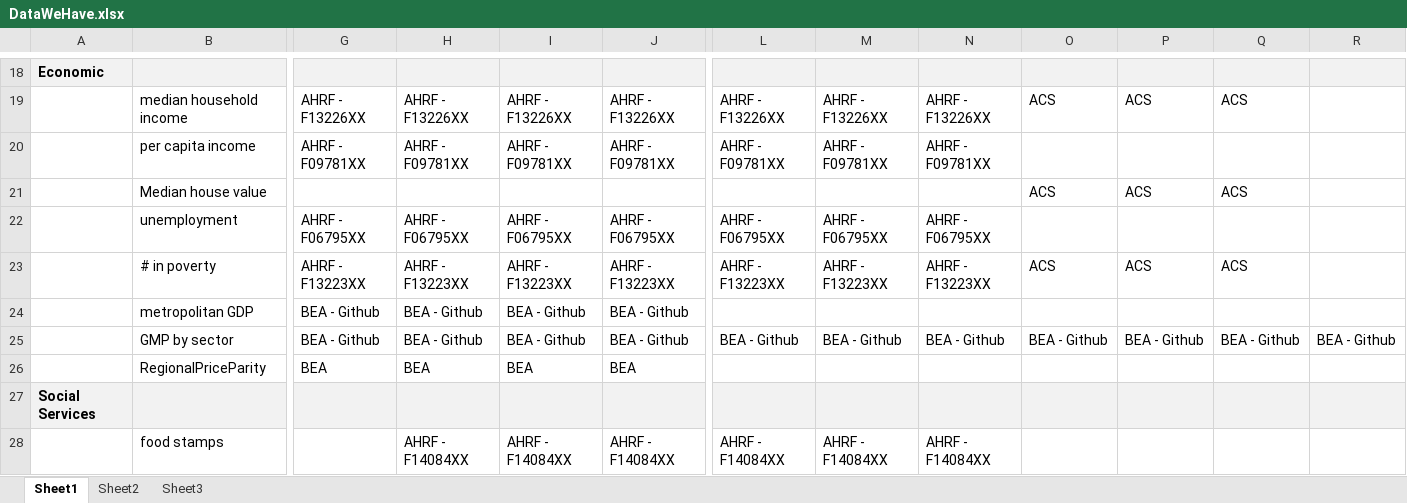
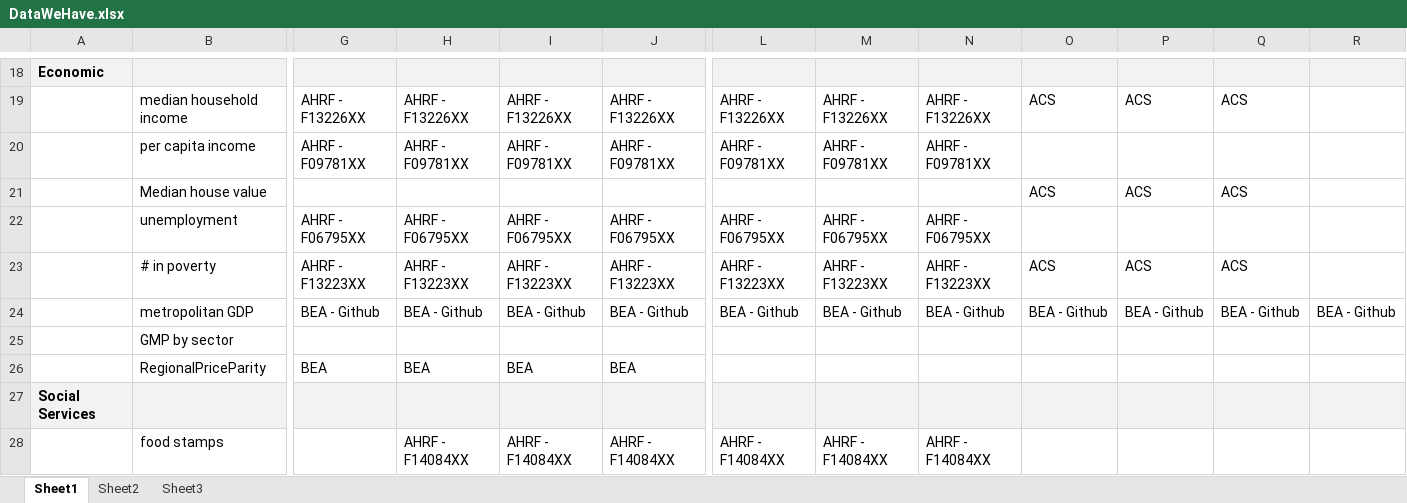
Before and after one commit to BDSS-PSU/sc_data, an Excel workbook: DataWeHave.xlsx, sheet Sheet1, drawn as a sheet; only a part is shown, gaps mark what is left out; values as stored, in another font and other column widths than the file's, no borders; the diff covers the shown part only; the diff names each change by its address in the sheet, - before the commit and + after, or states it on an @@ line.

Commit message:
correcting an error/

```diff
--- a/DataWeHave.xlsx (sheet Sheet1)
+++ b/DataWeHave.xlsx (sheet Sheet1)
-L24: (empty)
+L24: BEA - Github
-M24: (empty)
+M24: BEA - Github
-N24: (empty)
+N24: BEA - Github
-O24: (empty)
+O24: BEA - Github
-P24: (empty)
+P24: BEA - Github
-Q24: (empty)
+Q24: BEA - Github
-R24: (empty)
+R24: BEA - Github
-G25: BEA - Github
+G25: (empty)
-H25: BEA - Github
+H25: (empty)
-I25: BEA - Github
+I25: (empty)
-J25: BEA - Github
+J25: (empty)
-L25: BEA - Github
+L25: (empty)
-M25: BEA - Github
+M25: (empty)
-N25: BEA - Github
+N25: (empty)
-O25: BEA - Github
+O25: (empty)
-P25: BEA - Github
+P25: (empty)
-Q25: BEA - Github
+Q25: (empty)
-R25: BEA - Github
+R25: (empty)
```
Also changed, not shown: 1 edited cell elsewhere in this sheet.
